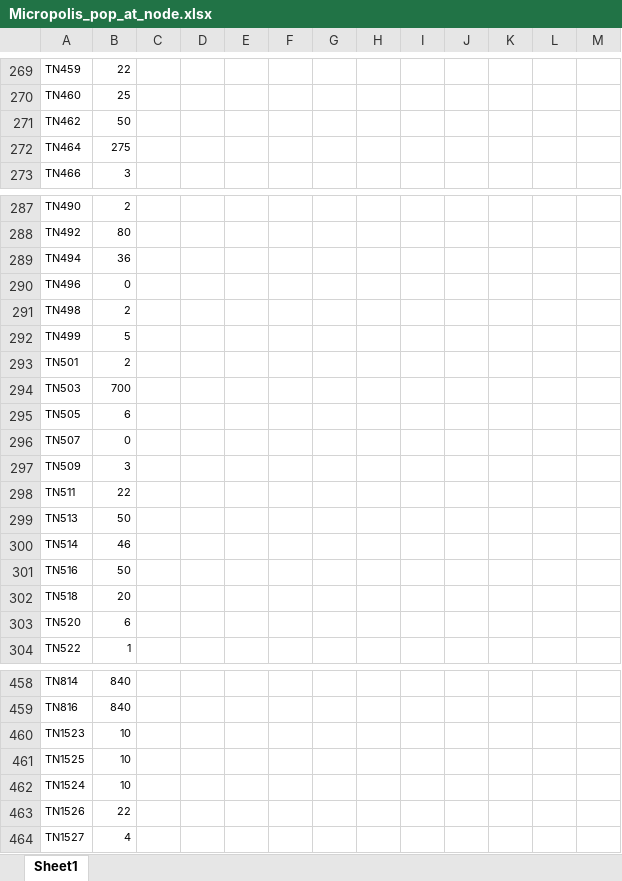
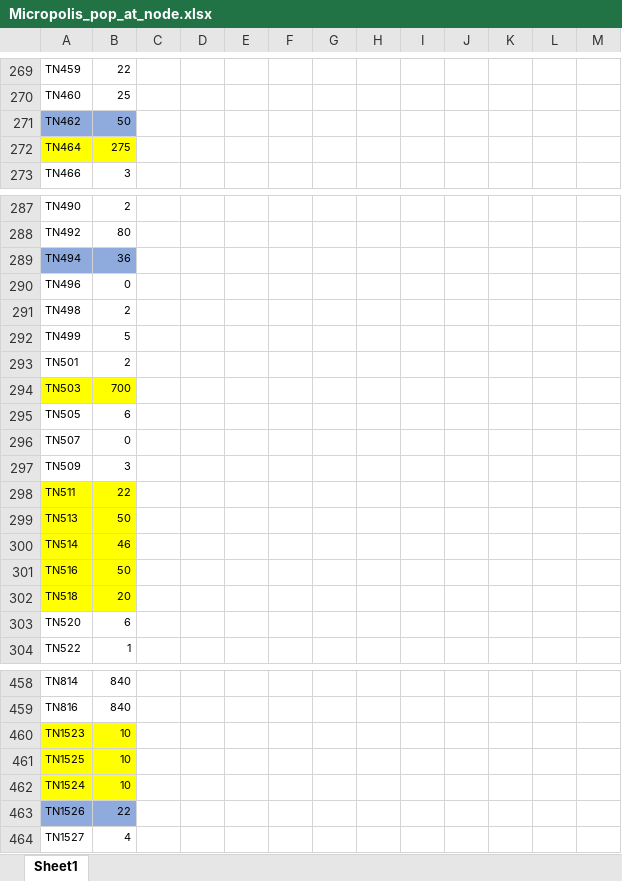
Before and after one commit to bvizank/hydraulic_ABM, an Excel workbook: Input Files/Micropolis_pop_at_node.xlsx, sheet Sheet1, drawn as a sheet; only a part is shown, gaps mark what is left out; values as stored, in another font and other column widths than the file's, no borders; the diff covers the shown part only; the diff names each change by its address in the sheet, - before the commit and + after, or states it on an @@ line.

```diff
--- a/Input Files/Micropolis_pop_at_node.xlsx (sheet Sheet1)
+++ b/Input Files/Micropolis_pop_at_node.xlsx (sheet Sheet1)
-A271:B271 fill: none
+A271:B271 fill: #8FAADC
-A272:B272 fill: none
+A272:B272 fill: #FFFF00
-A289:B289 fill: none
+A289:B289 fill: #8FAADC
-A294:B294 fill: none
+A294:B294 fill: #FFFF00
-A298:B302 fill: none
+A298:B302 fill: #FFFF00
-A460:B462 fill: none
+A460:B462 fill: #FFFF00
-A463:B463 fill: none
+A463:B463 fill: #8FAADC
```
Also changed, not shown: 1 edited cell and cell formats elsewhere in this sheet, Input Files/Micropolis_pop_at_node_kind.xlsx, 24 other files.
